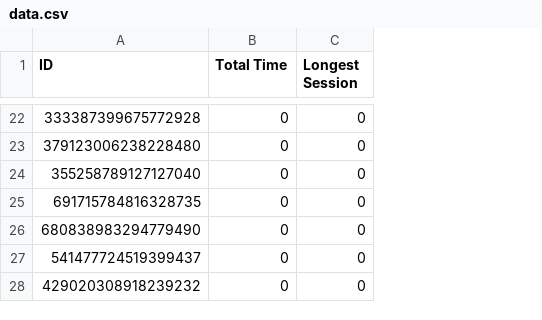
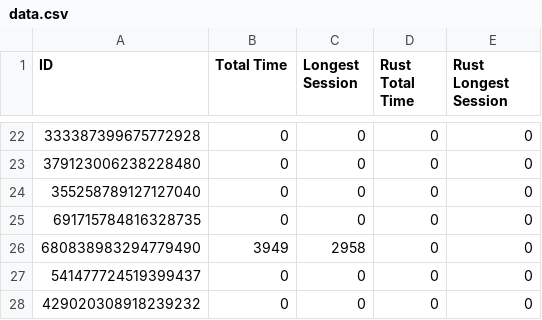
Before and after one commit to Tincancrafter/PSS, a CSV file: data.csv, drawn as a sheet; only a part is shown, gaps mark what is left out; the diff covers the shown part only; the diff names each change by its address in the sheet, - before the commit and + after, or states it on an @@ line.

Commit message:
Rust update

```diff
--- a/data.csv
+++ b/data.csv
+column D (Rust Total Time), rows 22-28: all 0
+column E (Rust Longest Session), rows 22-28: all 0
-B26 (Total Time): 0
+B26 (Total Time): 3949
-C26 (Longest Session): 0
+C26 (Longest Session): 2958
```
Also changed, not shown: 18 edited cells elsewhere in this file, 1 other file.
